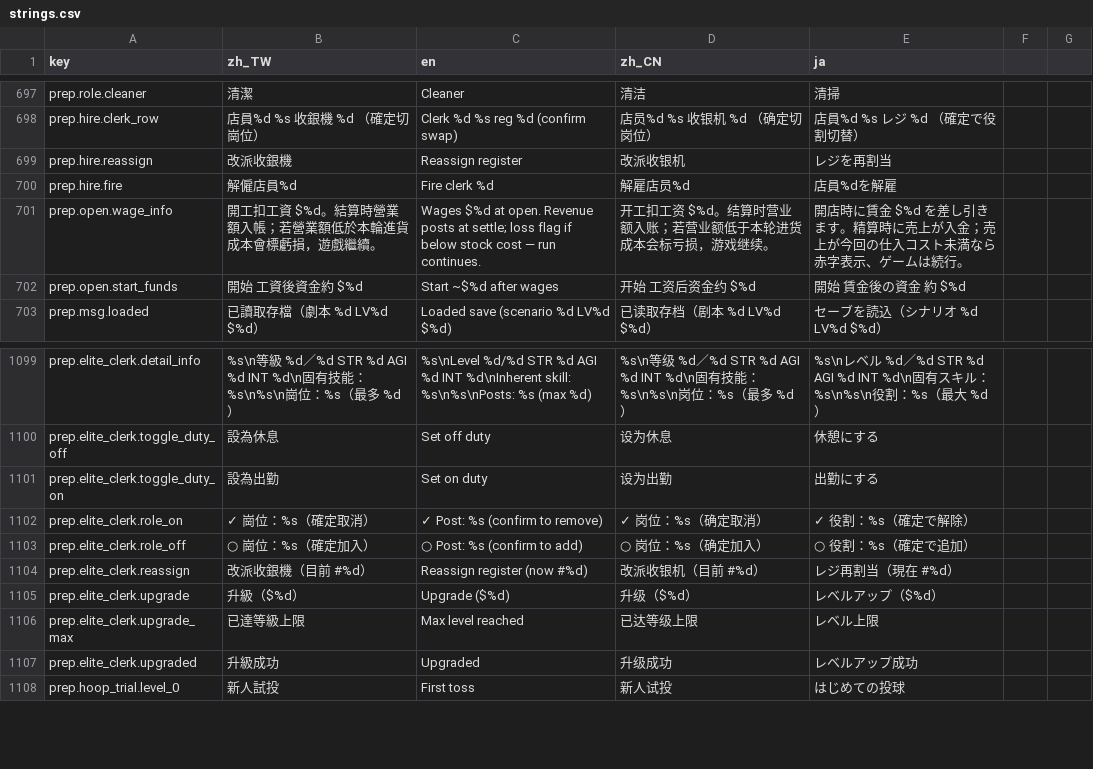
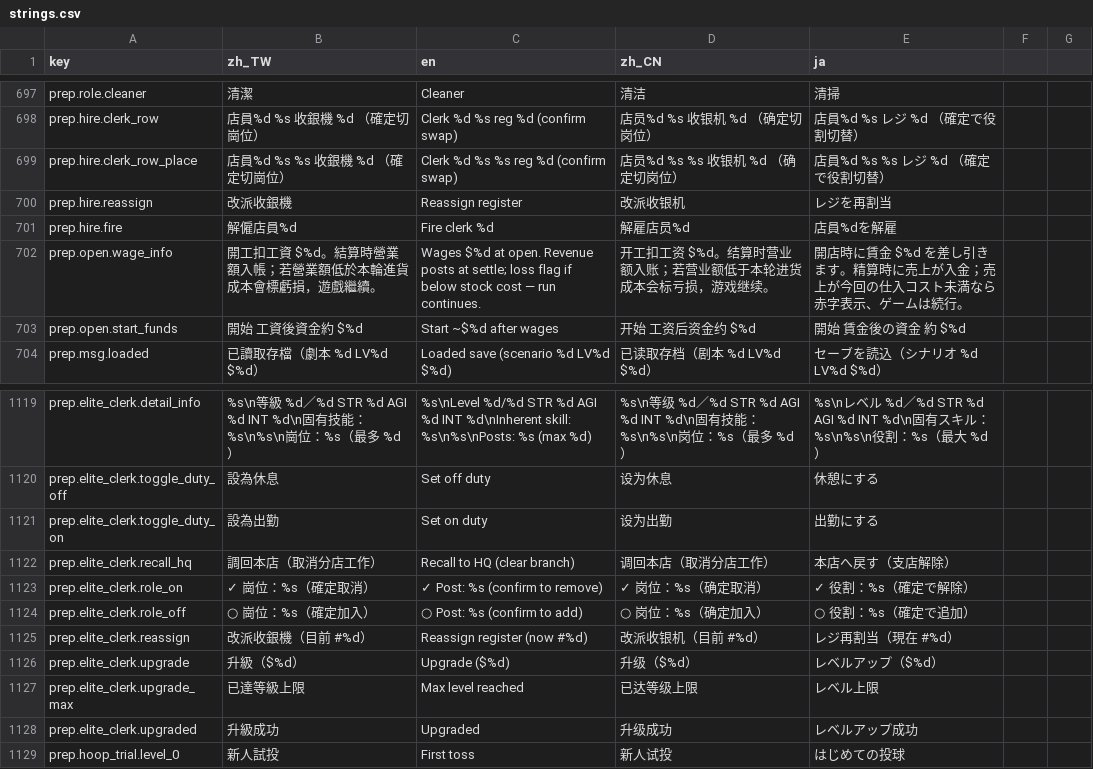
Before and after one commit to bzkit1983/imdoing, a CSV file: godot/game/locale/strings.csv, drawn as a sheet; only a part is shown, gaps mark what is left out; the diff covers the shown part only.

```diff
--- a/godot/game/locale/strings.csv
+++ b/godot/game/locale/strings.csv
@@ -698,2 +698,3 @@ prep.role.cleaner,清潔,Cleaner,清洁,清掃
 prep.hire.clerk_row,店員%d　%s　收銀機 %d　（確定切崗位）,Clerk %d  %s  reg %d  (confirm swap),店员%d　%s　收银机 %d　（确定切岗位）,店員%d　%s　レジ %d　（確定で役割切替）
+prep.hire.clerk_row_place,店員%d　%s　%s　收銀機 %d　（確定切崗位）,Clerk %d  %s  %s  reg %d  (confirm swap),店员%d　%s　%s　收银机 %d　（确定切岗位）,店員%d　%s　%s　レジ %d　（確定で役割切替）
 prep.hire.reassign,　改派收銀機,  Reassign register,　改派收银机,　レジを再割当
@@ -1101,2 +1121,3 @@ prep.elite_clerk.toggle_duty_off,設為休息,Set off duty,设为休息,休憩
 prep.elite_clerk.toggle_duty_on,設為出勤,Set on duty,设为出勤,出勤にする
+prep.elite_clerk.recall_hq,調回本店（取消分店工作）,Recall to HQ (clear branch),调回本店（取消分店工作）,本店へ戻す（支店解除）
 prep.elite_clerk.role_on,✓ 崗位：%s（確定取消）,✓ Post: %s (confirm to remove),✓ 岗位：%s（确定取消）,✓ 役割：%s（確定で解除）
```
Also changed, not shown: 19 added rows and 4 edited cells elsewhere in this file, godot/game/locale/data.csv, 5 other files.
